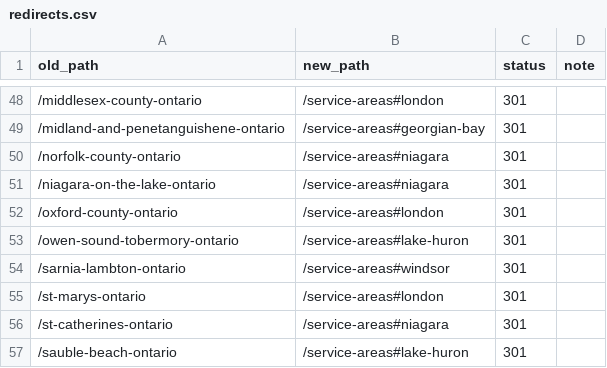
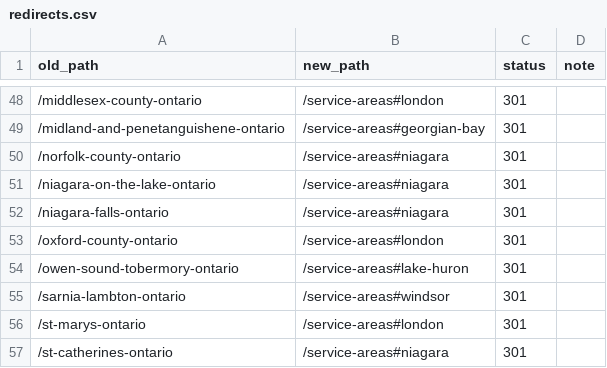
Before and after one commit to ApeiroConstruction/apeiro-website, a CSV file: redirects.csv, drawn as a sheet; only a part is shown, gaps mark what is left out; the shorter side is filled out with more unchanged rows; the diff names each change by its address in the sheet, - before the commit and + after, or states it on an @@ line.

```diff
--- a/redirects.csv
+++ b/redirects.csv
+row 52: /niagara-falls-ontario | /service-areas#niagara | 301
```
Also changed, not shown: 4 other files.
